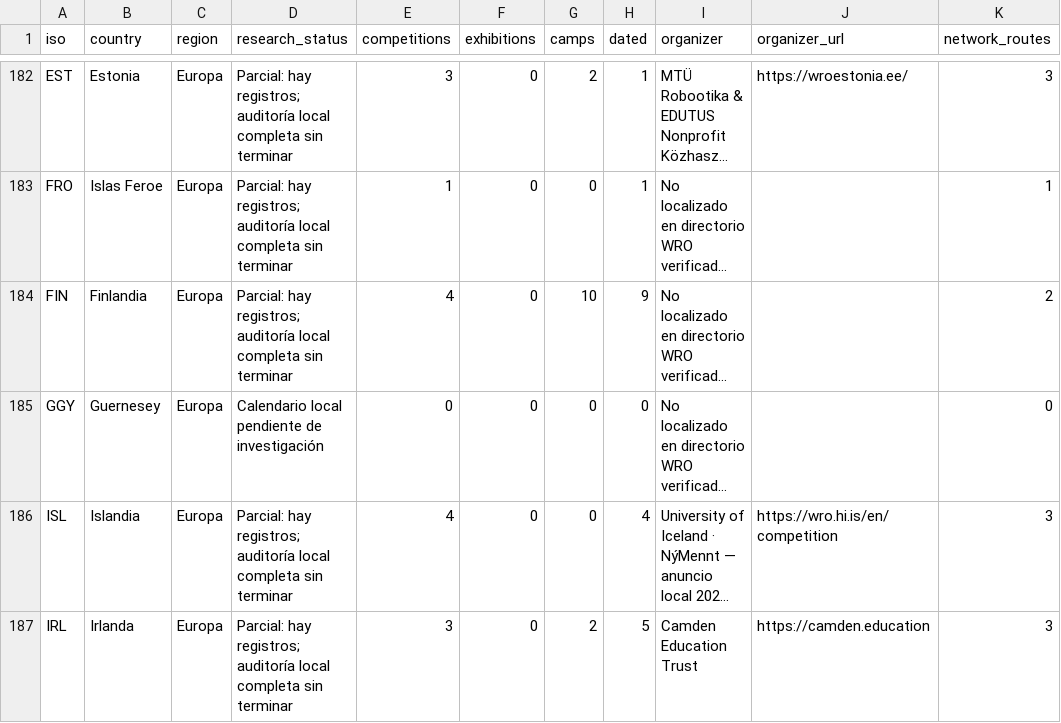
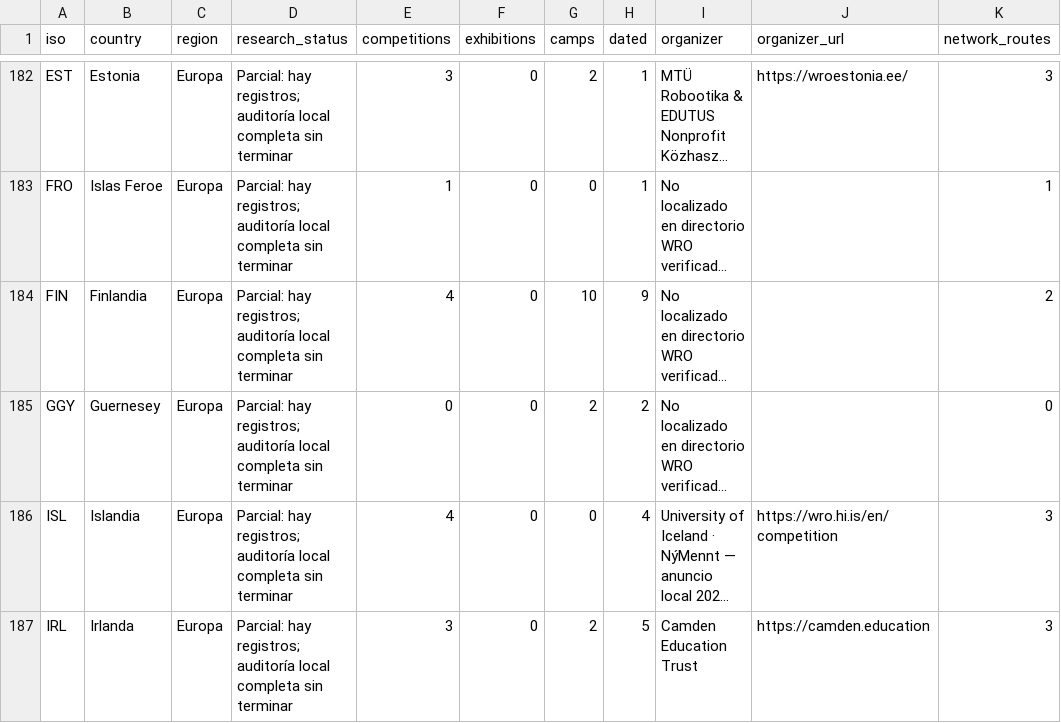
Before and after one commit to Paldd/stem-family-atlas, a CSV file: dist/es/downloads/STEM_country_coverage.csv, drawn as a sheet; only a part is shown, gaps mark what is left out; long unchanged cells end in …; the diff covers the shown part only; the diff names each change by its address in the sheet, - before the commit and + after, or states it on an @@ line.

```diff
--- a/dist/es/downloads/STEM_country_coverage.csv
+++ b/dist/es/downloads/STEM_country_coverage.csv
-D185 (research_status): Calendario local pendiente de investigación
+D185 (research_status): Parcial: hay registros; auditoría local completa sin terminar
-G185 (camps): 0
+G185 (camps): 2
-H185 (dated): 0
+H185 (dated): 2
```
Also changed, not shown: 26 edited cells elsewhere in this file, dist/downloads/STEM_country_coverage.csv, 55 other files.
